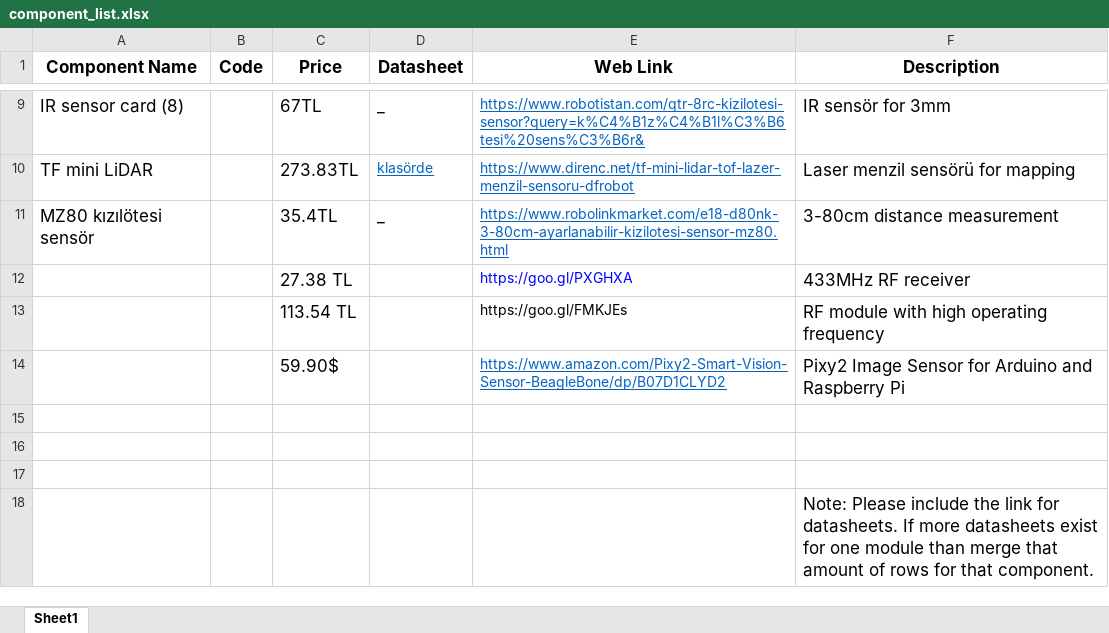
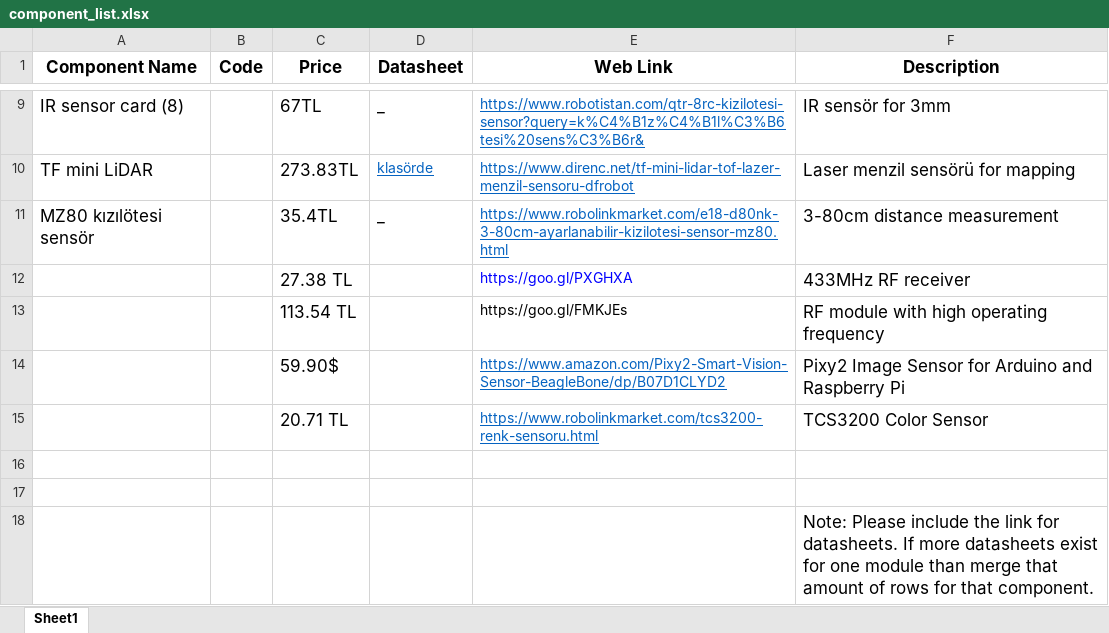
Before and after one commit to temurtas/Capstone_Duayenler, an Excel workbook: resources/component_list.xlsx, sheet Sheet1, drawn as a sheet; only a part is shown, gaps mark what is left out; values as stored, in another font and other column widths than the file's, no borders; the diff names each change by its address in the sheet, - before the commit and + after, or states it on an @@ line.

Commit message:
Color Sensor Added.

```diff
--- a/resources/component_list.xlsx (sheet Sheet1)
+++ b/resources/component_list.xlsx (sheet Sheet1)
-row 15: (empty)
+row 15:  |  | 20.71 TL |  | https://www.robolinkmarket.com/tcs3200-renk-sensoru.html | TCS3200 Color Sensor
```
Also changed, not shown: 4 other files.
